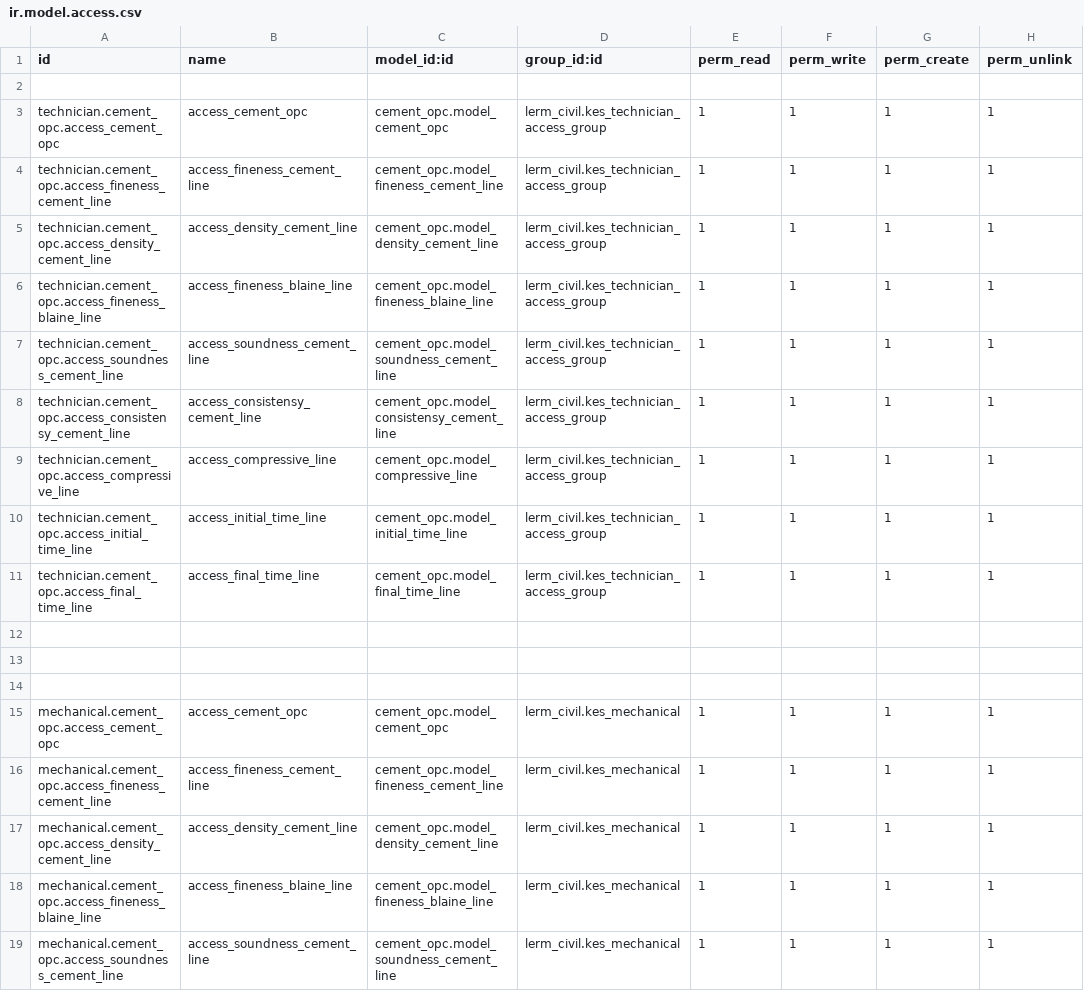
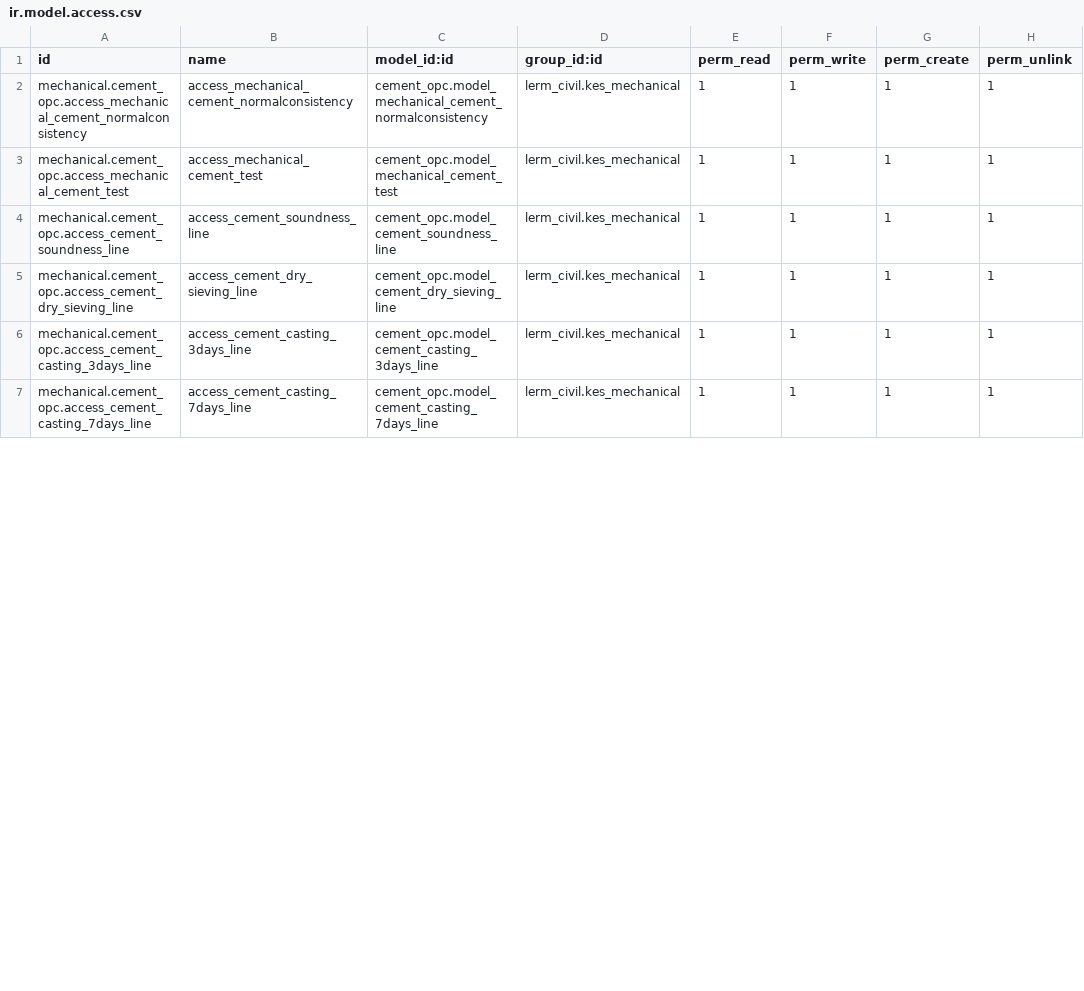
Before and after one commit to Usman-Shaikhnag/lerm_civil_products, a CSV file: cement_opc/security/ir.model.access.csv, drawn as a sheet; only a part is shown; the diff covers the shown part only.

```diff
--- a/cement_opc/security/ir.model.access.csv
+++ b/cement_opc/security/ir.model.access.csv
@@ -1,19 +1,7 @@
 id,name,model_id:id,group_id:id,perm_read,perm_write,perm_create,perm_unlink
-
-technician.cement_opc.access_cement_opc,access_cement_opc,cement_opc.model_cement_opc,lerm_civil.kes_technician_access_group,1,1,1,1
-technician.cement_opc.access_fineness_cement_line,access_fineness_cement_line,cement_opc.model_fineness_cement_line,lerm_civil.kes_technician_access_group,1,1,1,1
-technician.cement_opc.access_density_cement_line,access_density_cement_line,cement_opc.model_density_cement_line,lerm_civil.kes_technician_access_group,1,1,1,1
-technician.cement_opc.access_fineness_blaine_line,access_fineness_blaine_line,cement_opc.model_fineness_blaine_line,lerm_civil.kes_technician_access_group,1,1,1,1
-technician.cement_opc.access_soundness_cement_line,access_soundness_cement_line,cement_opc.model_soundness_cement_line,lerm_civil.kes_technician_access_group,1,1,1,1
-technician.cement_opc.access_consistensy_cement_line,access_consistensy_cement_line,cement_opc.model_consistensy_cement_line,lerm_civil.kes_technician_access_group,1,1,1,1
-technician.cement_opc.access_compressive_line,access_compressive_line,cement_opc.model_compressive_line,lerm_civil.kes_technician_access_group,1,1,1,1
-technician.cement_opc.access_initial_time_line,access_initial_time_line,cement_opc.model_initial_time_line,lerm_civil.kes_technician_access_group,1,1,1,1
-technician.cement_opc.access_final_time_line,access_final_time_line,cement_opc.model_final_time_line,lerm_civil.kes_technician_access_group,1,1,1,1
-
-
-
-mechanical.cement_opc.access_cement_opc,access_cement_opc,cement_opc.model_cement_opc,lerm_civil.kes_mechanical,1,1,1,1
-mechanical.cement_opc.access_fineness_cement_line,access_fineness_cement_line,cement_opc.model_fineness_cement_line,lerm_civil.kes_mechanical,1,1,1,1
-mechanical.cement_opc.access_density_cement_line,access_density_cement_line,cement_opc.model_density_cement_line,lerm_civil.kes_mechanical,1,1,1,1
-mechanical.cement_opc.access_fineness_blaine_line,access_fineness_blaine_line,cement_opc.model_fineness_blaine_line,lerm_civil.kes_mechanical,1,1,1,1
-mechanical.cement_opc.access_soundness_cement_line,access_soundness_cement_line,cement_opc.model_soundness_cement_line,lerm_civil.kes_mechanical,1,1,1,1
+mechanical.cement_opc.access_mechanical_cement_normalconsistency,access_mechanical_cement_normalconsistency,cement_opc.model_mechanical_cement_normalconsistency,lerm_civil.kes_mechanical,1,1,1,1
+mechanical.cement_opc.access_mechanical_cement_test,access_mechanical_cement_test,cement_opc.model_mechanical_cement_test,lerm_civil.kes_mechanical,1,1,1,1
+mechanical.cement_opc.access_cement_soundness_line,access_cement_soundness_line,cement_opc.model_cement_soundness_line,lerm_civil.kes_mechanical,1,1,1,1
+mechanical.cement_opc.access_cement_dry_sieving_line,access_cement_dry_sieving_line,cement_opc.model_cement_dry_sieving_line,lerm_civil.kes_mechanical,1,1,1,1
+mechanical.cement_opc.access_cement_casting_3days_line,access_cement_casting_3days_line,cement_opc.model_cement_casting_3days_line,lerm_civil.kes_mechanical,1,1,1,1
+mechanical.cement_opc.access_cement_casting_7days_line,access_cement_casting_7days_line,cement_opc.model_cement_casting_7days_line,lerm_civil.kes_mechanical,1,1,1,1
```
Also changed, not shown: 7 removed rows and 8 edited cells elsewhere in this file, 5 other files.
